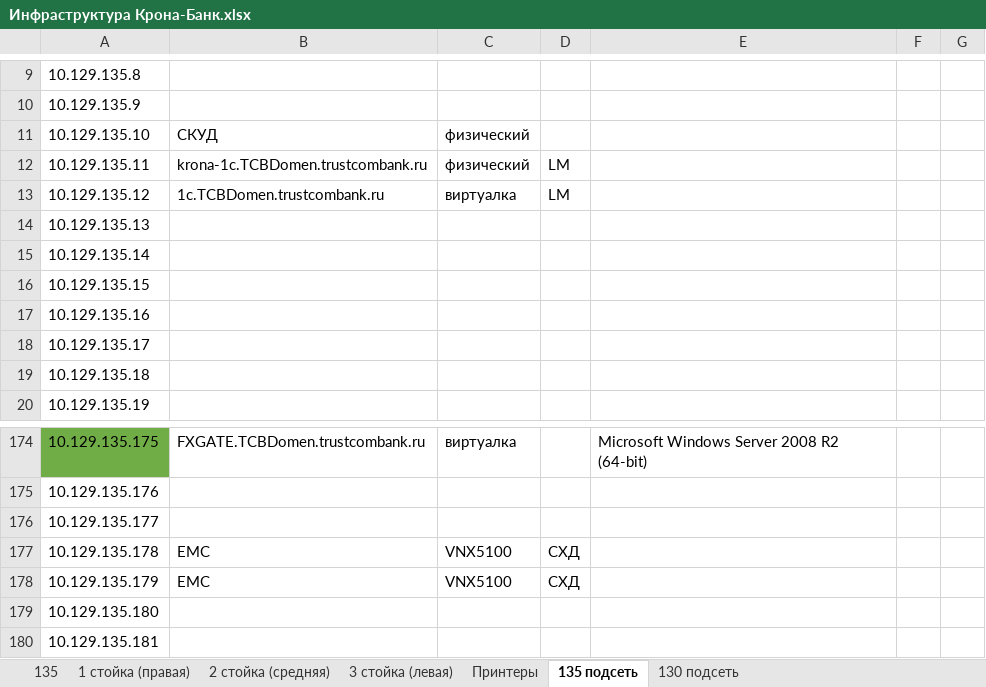
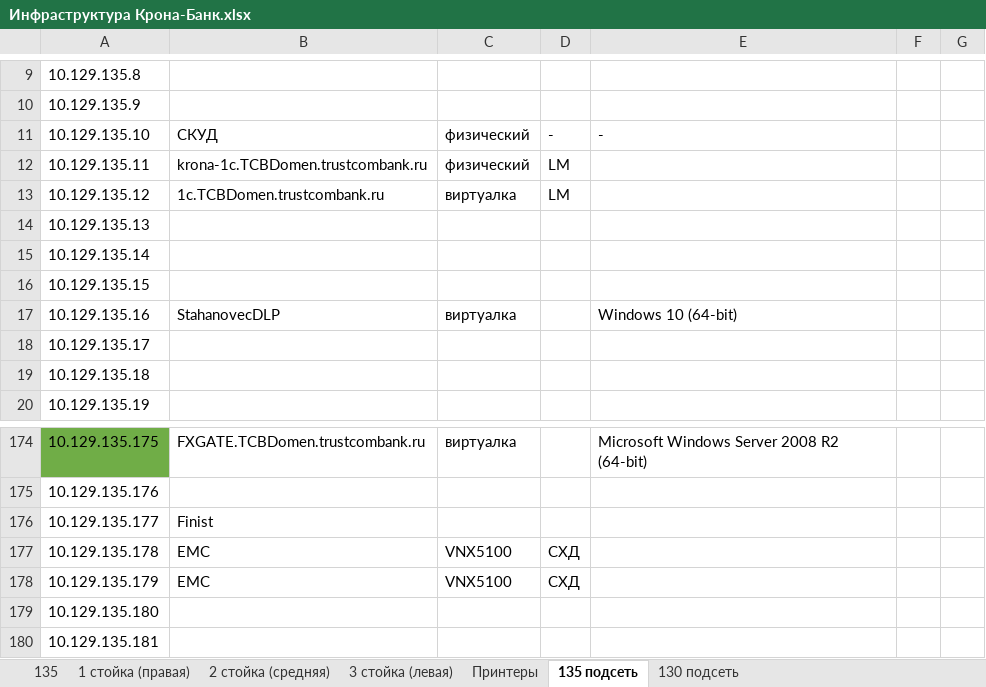
Before and after one commit to IST-Nomad/Doc, an Excel workbook: Инфраструктура Крона-Банк.xlsx, sheet 135 подсеть, drawn as a sheet; only a part is shown, gaps mark what is left out; values as stored, in another font and other column widths than the file's, no borders; the diff names each change by its address in the sheet, - before the commit and + after, or states it on an @@ line.

```diff
--- a/Инфраструктура Крона-Банк.xlsx (sheet 135 подсеть)
+++ b/Инфраструктура Крона-Банк.xlsx (sheet 135 подсеть)
-D11: (empty)
+D11: -
-E11: (empty)
+E11: -
-B17: (empty)
+B17: StahanovecDLP
-C17: (empty)
+C17: виртуалка
-E17: (empty)
+E17: Windows 10 (64-bit)
-B176: (empty)
+B176: Finist
```
Also changed, not shown: 5 other files.
